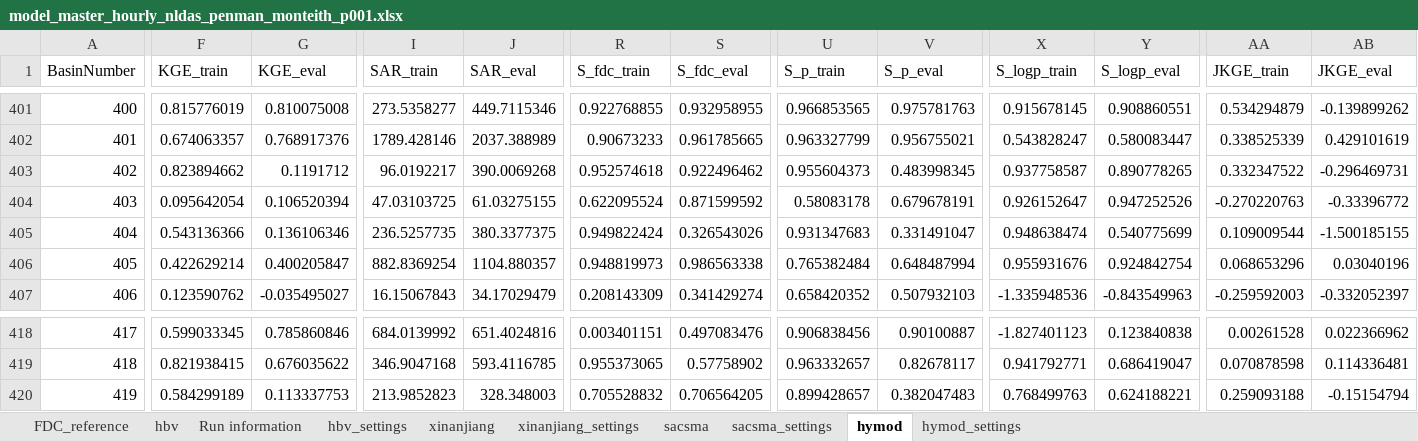
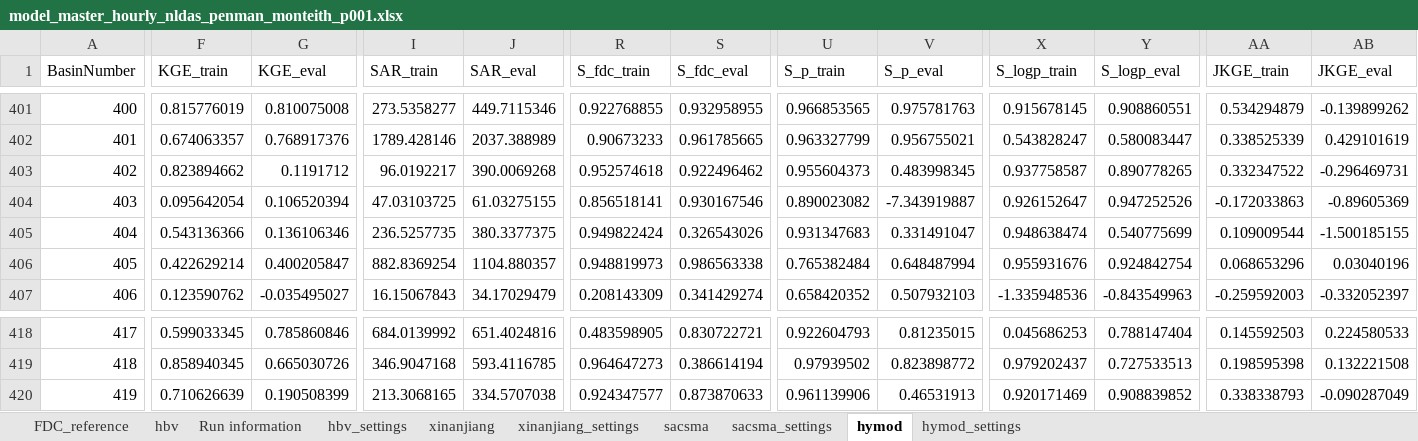
Before and after one commit to jaspervrugt/SITEhydrology, an Excel workbook: results/CAMELS_US/hourly/period_001/nldas_penman_monteith/model_master_hourly_nldas_penman_monteith_p001.xlsx, sheet hymod, drawn as a sheet; only a part is shown, gaps mark what is left out; values as stored, in another font and other column widths than the file's, no borders; the diff covers the shown part only; the diff names each change by its address in the sheet, - before the commit and + after, or states it on an @@ line.

```diff
--- a/results/CAMELS_US/hourly/period_001/nldas_penman_monteith/model_master_hourly_nldas_penman_monteith_p001.xlsx (sheet hymod)
+++ b/results/CAMELS_US/hourly/period_001/nldas_penman_monteith/model_master_hourly_nldas_penman_monteith_p001.xlsx (sheet hymod)
-R404 (S_fdc_train): 0.622095524
+R404 (S_fdc_train): 0.856518141
-S404 (S_fdc_eval): 0.871599592
+S404 (S_fdc_eval): 0.930167546
-U404 (S_p_train): 0.58083178
+U404 (S_p_train): 0.890023082
-V404 (S_p_eval): 0.679678191
+V404 (S_p_eval): -7.343919887
-AA404 (JKGE_train): -0.270220763
+AA404 (JKGE_train): -0.172033863
-AB404 (JKGE_eval): -0.33396772
+AB404 (JKGE_eval): -0.89605369
-R418 (S_fdc_train): 0.003401151
+R418 (S_fdc_train): 0.483598905
-S418 (S_fdc_eval): 0.497083476
+S418 (S_fdc_eval): 0.830722721
-U418 (S_p_train): 0.906838456
+U418 (S_p_train): 0.922604793
-V418 (S_p_eval): 0.90100887
+V418 (S_p_eval): 0.81235015
-X418 (S_logp_train): -1.827401123
+X418 (S_logp_train): 0.045686253
-Y418 (S_logp_eval): 0.123840838
+Y418 (S_logp_eval): 0.788147404
-AA418 (JKGE_train): 0.00261528
+AA418 (JKGE_train): 0.145592503
-AB418 (JKGE_eval): 0.022366962
+AB418 (JKGE_eval): 0.224580533
-F419 (KGE_train): 0.821938415
+F419 (KGE_train): 0.858940345
-G419 (KGE_eval): 0.676035622
+G419 (KGE_eval): 0.665030726
-R419 (S_fdc_train): 0.955373065
+R419 (S_fdc_train): 0.964647273
-S419 (S_fdc_eval): 0.57758902
+S419 (S_fdc_eval): 0.386614194
-U419 (S_p_train): 0.963332657
+U419 (S_p_train): 0.97939502
-V419 (S_p_eval): 0.82678117
+V419 (S_p_eval): 0.823898772
-X419 (S_logp_train): 0.941792771
+X419 (S_logp_train): 0.979202437
-Y419 (S_logp_eval): 0.686419047
+Y419 (S_logp_eval): 0.727533513
-AA419 (JKGE_train): 0.070878598
+AA419 (JKGE_train): 0.198595398
-AB419 (JKGE_eval): 0.114336481
+AB419 (JKGE_eval): 0.132221508
-F420 (KGE_train): 0.584299189
+F420 (KGE_train): 0.710626639
-G420 (KGE_eval): 0.113337753
+G420 (KGE_eval): 0.190508399
-I420 (SAR_train): 213.9852823
+I420 (SAR_train): 213.3068165
-J420 (SAR_eval): 328.348003
+J420 (SAR_eval): 334.5707038
-R420 (S_fdc_train): 0.705528832
+R420 (S_fdc_train): 0.924347577
-S420 (S_fdc_eval): 0.706564205
+S420 (S_fdc_eval): 0.873870633
-U420 (S_p_train): 0.899428657
+U420 (S_p_train): 0.961139906
-V420 (S_p_eval): 0.382047483
+V420 (S_p_eval): 0.46531913
-X420 (S_logp_train): 0.768499763
+X420 (S_logp_train): 0.920171469
-Y420 (S_logp_eval): 0.624188221
+Y420 (S_logp_eval): 0.908839852
-AA420 (JKGE_train): 0.259093188
+AA420 (JKGE_train): 0.338338793
-AB420 (JKGE_eval): -0.15154794
+AB420 (JKGE_eval): -0.090287049
```
Also changed, not shown: 762 edited cells elsewhere in this sheet, 3 other files.
